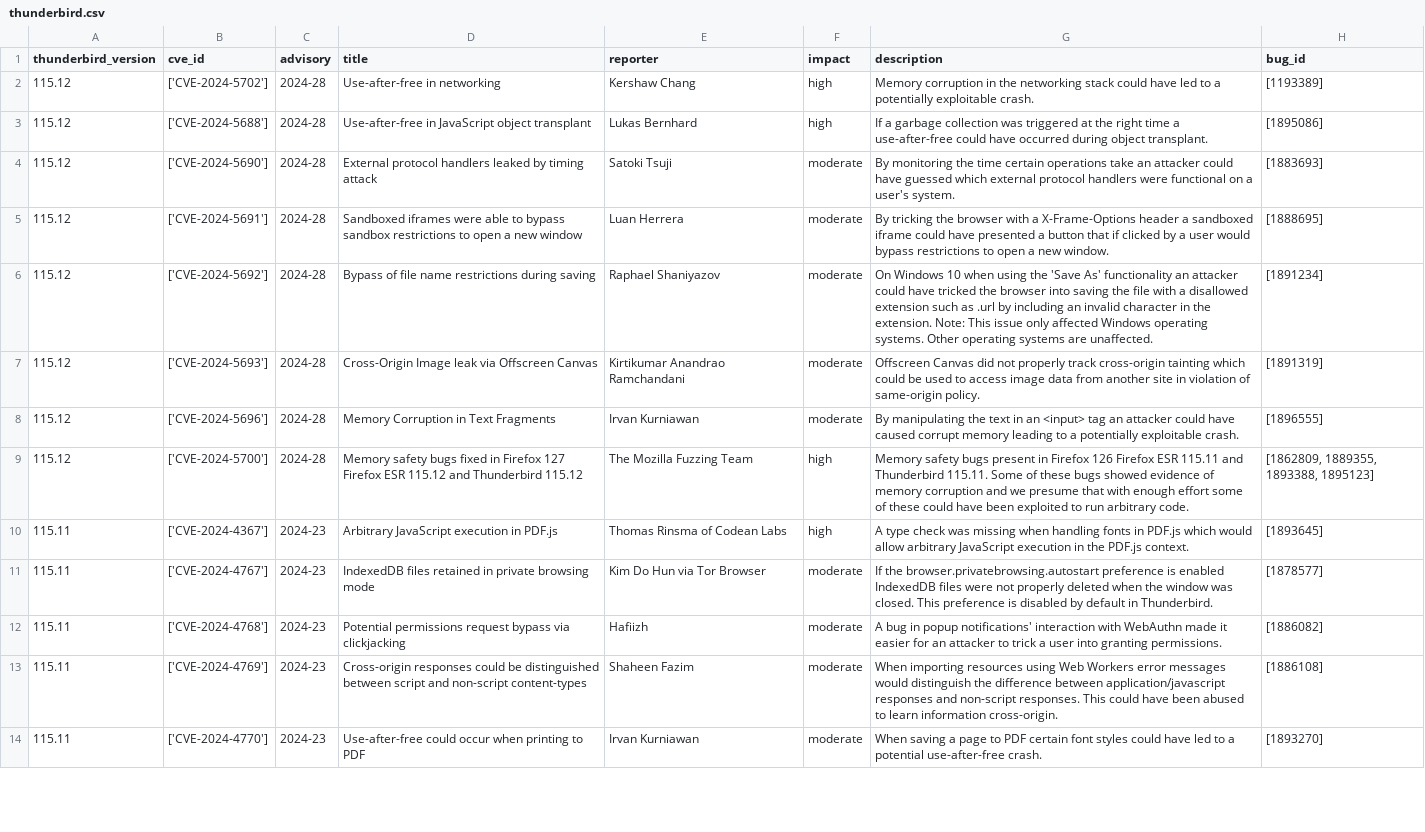
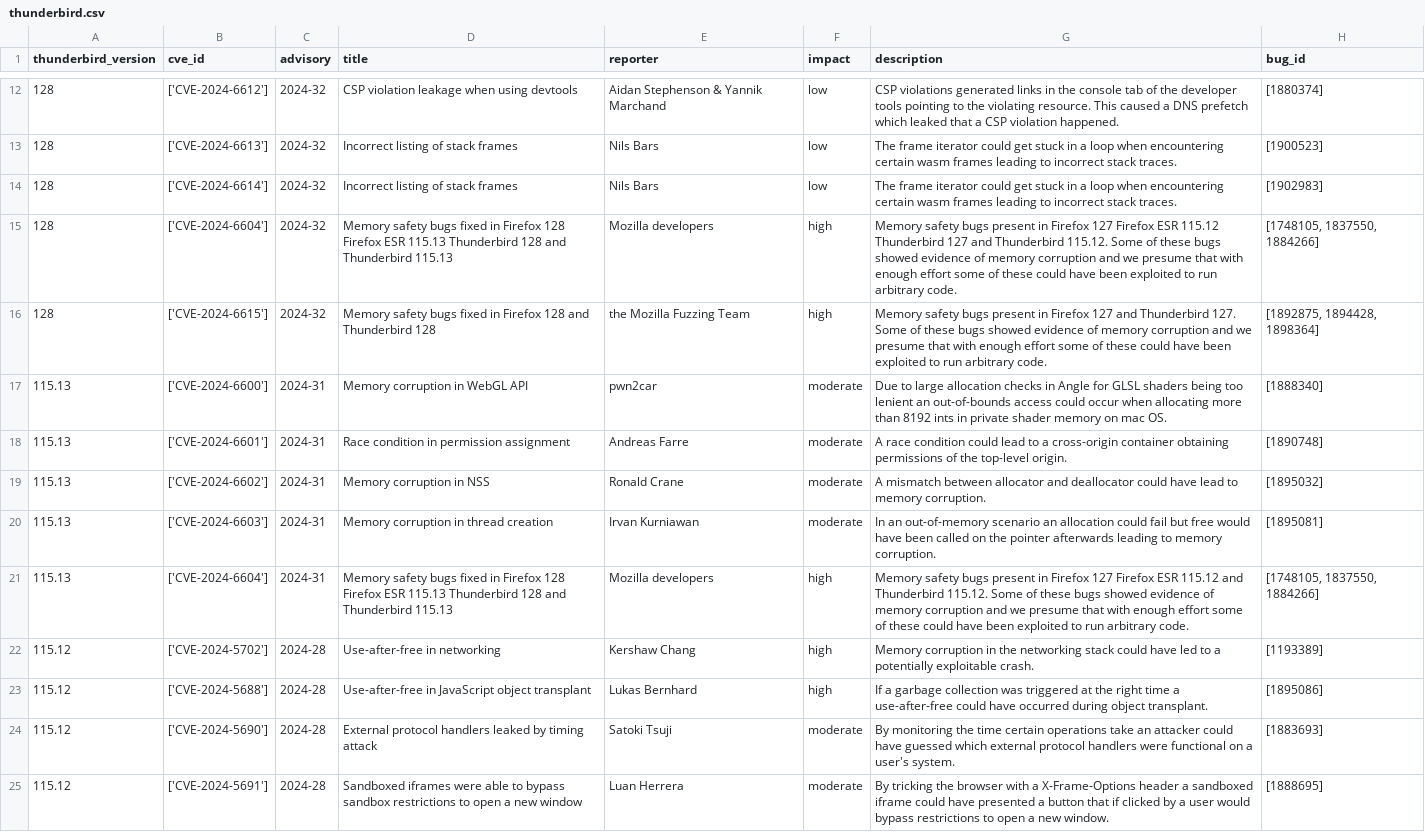
Before and after one commit to krn65/mpvd, a CSV file: product_data/thunderbird.csv, drawn as a sheet; only a part is shown, gaps mark what is left out; the shorter side is filled out with more unchanged rows; the diff covers the shown part only; the diff names each change by its address in the sheet, - before the commit and + after, or states it on an @@ line.

Commit message:
Add and update vulnerability data for Mozilla products
- Update CVE data (/cve_data)
- Update CWE data (/cwe_data)
- Update Bug ID data (/product_bug_ids)
- Update Mozilla product data related to new security advisory pages for vulnerabilities (/product_data)
- Update date in README.md

```diff
--- a/product_data/thunderbird.csv
+++ b/product_data/thunderbird.csv
+row 12: 128 | ['CVE-2024-6612'] | 2024-32 | CSP violation leakage when using devtools | Aidan Stephenson & Yannik Marchand | low | CSP violations generated links in the console tab of the developer tools pointing to the violating resource. This caused a DNS prefetch which leaked that a CSP violation happened. | [1880374]
+row 13: 128 | ['CVE-2024-6613'] | 2024-32 | Incorrect listing of stack frames | Nils Bars | low | The frame iterator could get stuck in a loop when encountering certain wasm frames leading to incorrect stack traces. | [1900523]
+row 14: 128 | ['CVE-2024-6614'] | 2024-32 | Incorrect listing of stack frames | Nils Bars | low | The frame iterator could get stuck in a loop when encountering certain wasm frames leading to incorrect stack traces. | [1902983]
+row 15: 128 | ['CVE-2024-6604'] | 2024-32 | Memory safety bugs fixed in Firefox 128 Firefox ESR 115.13 Thunderbird 128 and Thunderbird 115.13 | Mozilla developers | high | Memory safety bugs present in Firefox 127 Firefox ESR 115.12 Thunderbird 127 and Thunderbird 115.12. Some of these bugs showed evidence of memory corruption and we presume that with enough effort some of these could have been exploited to run arbitrary code. | [1748105, 1837550, 1884266]
+row 16: 128 | ['CVE-2024-6615'] | 2024-32 | Memory safety bugs fixed in Firefox 128 and Thunderbird 128 | the Mozilla Fuzzing Team | high | Memory safety bugs present in Firefox 127 and Thunderbird 127. Some of these bugs showed evidence of memory corruption and we presume that with enough effort some of these could have been exploited to run arbitrary code. | [1892875, 1894428, 1898364]
+row 17: 115.13 | ['CVE-2024-6600'] | 2024-31 | Memory corruption in WebGL API | pwn2car | moderate | Due to large allocation checks in Angle for GLSL shaders being too lenient an out-of-bounds access could occur when allocating more than 8192 ints in private shader memory on mac OS. | [1888340]
+row 18: 115.13 | ['CVE-2024-6601'] | 2024-31 | Race condition in permission assignment | Andreas Farre | moderate | A race condition could lead to a cross-origin container obtaining permissions of the top-level origin. | [1890748]
+row 19: 115.13 | ['CVE-2024-6602'] | 2024-31 | Memory corruption in NSS | Ronald Crane | moderate | A mismatch between allocator and deallocator could have lead to memory corruption. | [1895032]
+row 20: 115.13 | ['CVE-2024-6603'] | 2024-31 | Memory corruption in thread creation | Irvan Kurniawan | moderate | In an out-of-memory scenario an allocation could fail but free would have been called on the pointer afterwards leading to memory corruption. | [1895081]
+row 21: 115.13 | ['CVE-2024-6604'] | 2024-31 | Memory safety bugs fixed in Firefox 128 Firefox ESR 115.13 Thunderbird 128 and Thunderbird 115.13 | Mozilla developers | high | Memory safety bugs present in Firefox 127 Firefox ESR 115.12 and Thunderbird 115.12. Some of these bugs showed evidence of memory corruption and we presume that with enough effort some of these could have been exploited to run arbitrary code. | [1748105, 1837550, 1884266]
```
Also changed, not shown: 10 added rows elsewhere in this file, cve_data/cve_data.csv, cwe_data/seamonkey-cwe_data.csv, 15 other files.
